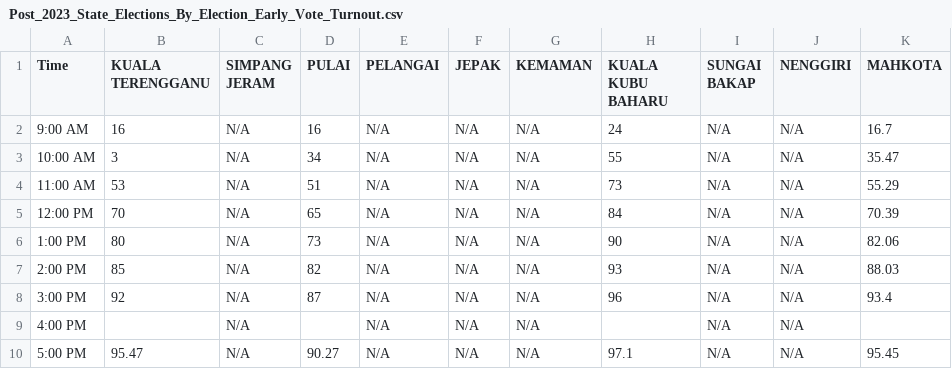
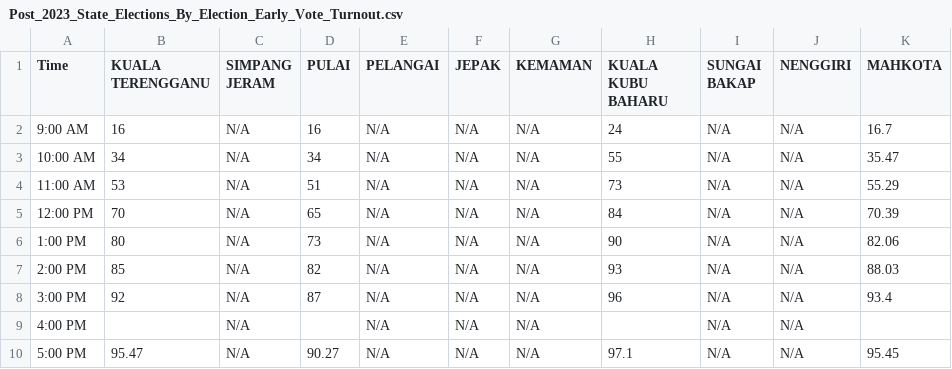
Before and after one commit to TindakMalaysia/General-Election-Data, a CSV file: VOTER_TURNOUT_STUDY/Post_2023_State_Elections_By_Election_Early_Vote_Turnout.csv, drawn as a sheet.

Commit message:
Update Post_2023_State_Elections_By_Election_Early_Vote_Turnout.csv

```diff
--- a/VOTER_TURNOUT_STUDY/Post_2023_State_Elections_By_Election_Early_Vote_Turnout.csv
+++ b/VOTER_TURNOUT_STUDY/Post_2023_State_Elections_By_Election_Early_Vote_Turnout.csv
@@ -2,3 +2,3 @@
 9:00 AM,16,N/A,16,N/A,N/A,N/A,24,N/A,N/A,16.7
-10:00 AM,3,N/A,34,N/A,N/A,N/A,55,N/A,N/A,35.47
+10:00 AM,34,N/A,34,N/A,N/A,N/A,55,N/A,N/A,35.47
 11:00 AM,53,N/A,51,N/A,N/A,N/A,73,N/A,N/A,55.29
```
